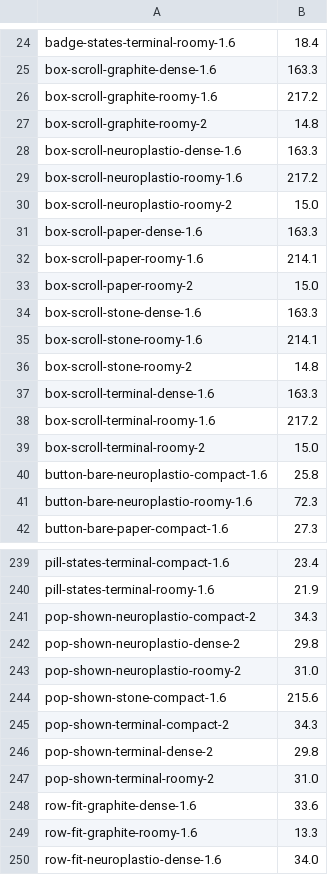
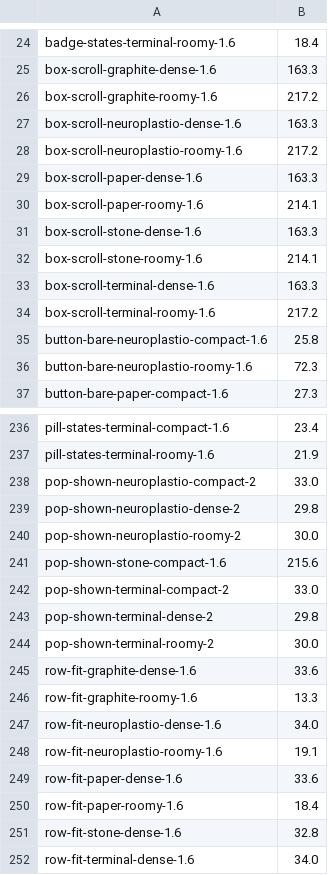
Before and after one commit to neuroplastio/hotty-surf, a TSV file: scripts/gate/baseline.tsv, drawn as a sheet; only a part is shown, gaps mark what is left out; the shorter side is filled out with more unchanged rows; the diff covers the shown part only.

Commit message:
surfui: scale controls with the terminal font
Size kit typography, spacing and controls from the host root font while keeping device-pixel hairlines. Hold small bare buttons to their row and record the renderer differences at fractional sizes.

Test: make check; the font-scale browser test fails before the change and passes after.

Demo: open the nav tool in hottyterm at font sizes 9, 12 and 13 and compare control proportions.

```diff
--- a/scripts/gate/baseline.tsv
+++ b/scripts/gate/baseline.tsv
@@ -26,15 +26,10 @@ box-scroll-graphite-dense-1.6	163.3
 box-scroll-graphite-roomy-1.6	217.2
-box-scroll-graphite-roomy-2	14.8
 box-scroll-neuroplastio-dense-1.6	163.3
 box-scroll-neuroplastio-roomy-1.6	217.2
-box-scroll-neuroplastio-roomy-2	15.0
 box-scroll-paper-dense-1.6	163.3
 box-scroll-paper-roomy-1.6	214.1
-box-scroll-paper-roomy-2	15.0
 box-scroll-stone-dense-1.6	163.3
 box-scroll-stone-roomy-1.6	214.1
-box-scroll-stone-roomy-2	14.8
 box-scroll-terminal-dense-1.6	163.3
 box-scroll-terminal-roomy-1.6	217.2
-box-scroll-terminal-roomy-2	15.0
 button-bare-neuroplastio-compact-1.6	25.8
@@ -240,9 +237,9 @@ pill-states-terminal-compact-1.6	23.4
 pill-states-terminal-roomy-1.6	21.9
-pop-shown-neuroplastio-compact-2	34.3
+pop-shown-neuroplastio-compact-2	33.0
 pop-shown-neuroplastio-dense-2	29.8
-pop-shown-neuroplastio-roomy-2	31.0
+pop-shown-neuroplastio-roomy-2	30.0
 pop-shown-stone-compact-1.6	215.6
-pop-shown-terminal-compact-2	34.3
+pop-shown-terminal-compact-2	33.0
 pop-shown-terminal-dense-2	29.8
-pop-shown-terminal-roomy-2	31.0
+pop-shown-terminal-roomy-2	30.0
 row-fit-graphite-dense-1.6	33.6
```
Also changed, not shown: 6 added rows, 4 removed rows and 50 edited cells elsewhere in this file, 4 other files.
